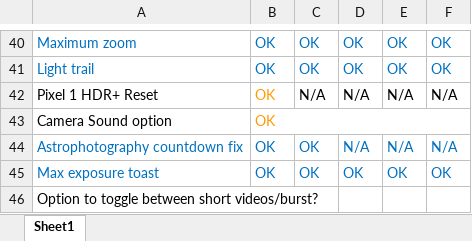
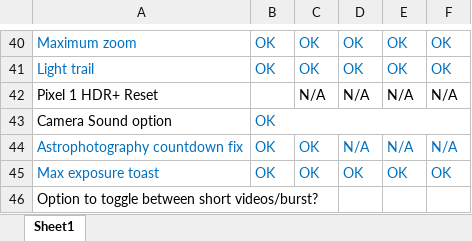
Before and after one commit to cstark27/PXv4_GoogleCamera_7.2.014, an Excel workbook: TO DO.xlsx, sheet Sheet1, drawn as a sheet; only a part is shown, gaps mark what is left out; values as stored, in another font and other column widths than the file's, no borders; the diff names each change by its address in the sheet, - before the commit and + after, or states it on an @@ line.

Commit message:
Revert "do not enable Tracking Focus for Pixel 1 by default"
This reverts commit c63be5040d4aa23c7219e53063963092d05d0b35.

```diff
--- a/TO DO.xlsx (sheet Sheet1)
+++ b/TO DO.xlsx (sheet Sheet1)
-B42: OK
+B42: (empty)
-B43 text colour: #FF9900
+B43 text colour: #0070C0
```
